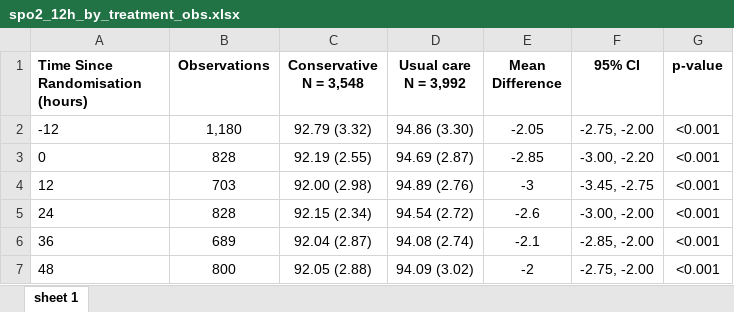
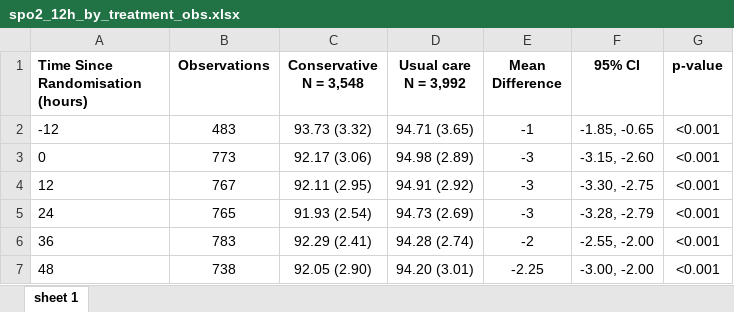
Before and after one commit to mkbrwn/MecROX, an Excel workbook: output/tables/spo2_12h_by_treatment_obs.xlsx, sheet sheet 1, drawn as a sheet; only a part is shown; values as stored, in another font and other column widths than the file's, no borders; the diff covers the shown part only; the diff names each change by its address in the sheet, - before the commit and + after, or states it on an @@ line.

```diff
--- a/output/tables/spo2_12h_by_treatment_obs.xlsx (sheet sheet 1)
+++ b/output/tables/spo2_12h_by_treatment_obs.xlsx (sheet sheet 1)
-B2 (Observations): 1,180
+B2 (Observations): 483
-C2 (Conservative N = 3,548): 92.79 (3.32)
+C2 (Conservative N = 3,548): 93.73 (3.32)
-D2 (Usual care N = 3,992): 94.86 (3.30)
+D2 (Usual care N = 3,992): 94.71 (3.65)
-E2 (Mean Difference): -2.05
+E2 (Mean Difference): -1
-F2 (95% CI): -2.75, -2.00
+F2 (95% CI): -1.85, -0.65
-B3 (Observations): 828
+B3 (Observations): 773
-C3 (Conservative N = 3,548): 92.19 (2.55)
+C3 (Conservative N = 3,548): 92.17 (3.06)
-D3 (Usual care N = 3,992): 94.69 (2.87)
+D3 (Usual care N = 3,992): 94.98 (2.89)
-E3 (Mean Difference): -2.85
+E3 (Mean Difference): -3
-F3 (95% CI): -3.00, -2.20
+F3 (95% CI): -3.15, -2.60
-B4 (Observations): 703
+B4 (Observations): 767
-C4 (Conservative N = 3,548): 92.00 (2.98)
+C4 (Conservative N = 3,548): 92.11 (2.95)
-D4 (Usual care N = 3,992): 94.89 (2.76)
+D4 (Usual care N = 3,992): 94.91 (2.92)
-F4 (95% CI): -3.45, -2.75
+F4 (95% CI): -3.30, -2.75
-B5 (Observations): 828
+B5 (Observations): 765
-C5 (Conservative N = 3,548): 92.15 (2.34)
+C5 (Conservative N = 3,548): 91.93 (2.54)
-D5 (Usual care N = 3,992): 94.54 (2.72)
+D5 (Usual care N = 3,992): 94.73 (2.69)
-E5 (Mean Difference): -2.6
+E5 (Mean Difference): -3
-F5 (95% CI): -3.00, -2.00
+F5 (95% CI): -3.28, -2.79
-B6 (Observations): 689
+B6 (Observations): 783
-C6 (Conservative N = 3,548): 92.04 (2.87)
+C6 (Conservative N = 3,548): 92.29 (2.41)
-D6 (Usual care N = 3,992): 94.08 (2.74)
+D6 (Usual care N = 3,992): 94.28 (2.74)
-E6 (Mean Difference): -2.1
+E6 (Mean Difference): -2
-F6 (95% CI): -2.85, -2.00
+F6 (95% CI): -2.55, -2.00
-B7 (Observations): 800
+B7 (Observations): 738
-C7 (Conservative N = 3,548): 92.05 (2.88)
+C7 (Conservative N = 3,548): 92.05 (2.90)
-D7 (Usual care N = 3,992): 94.09 (3.02)
+D7 (Usual care N = 3,992): 94.20 (3.01)
-E7 (Mean Difference): -2
+E7 (Mean Difference): -2.25
-F7 (95% CI): -2.75, -2.00
+F7 (95% CI): -3.00, -2.00
```
Also changed, not shown: 25 edited cells elsewhere in this sheet, output/tables/pfratio_12h_by_treatment_obs.xlsx, output/tables/pfratio_12h_by_treatment_patient_level.xlsx, 15 other files.
